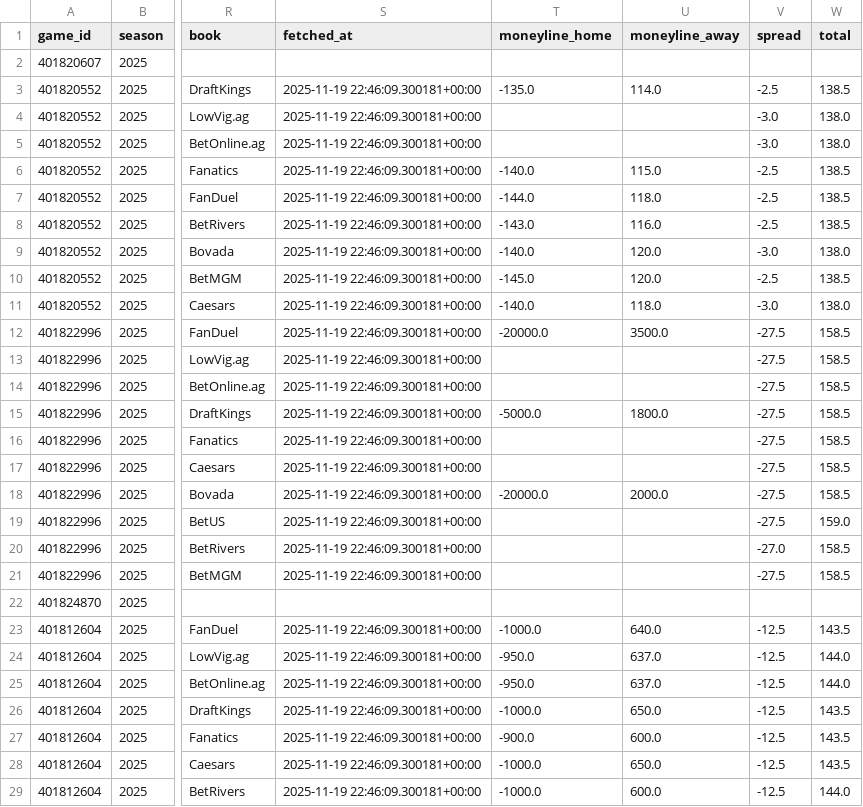
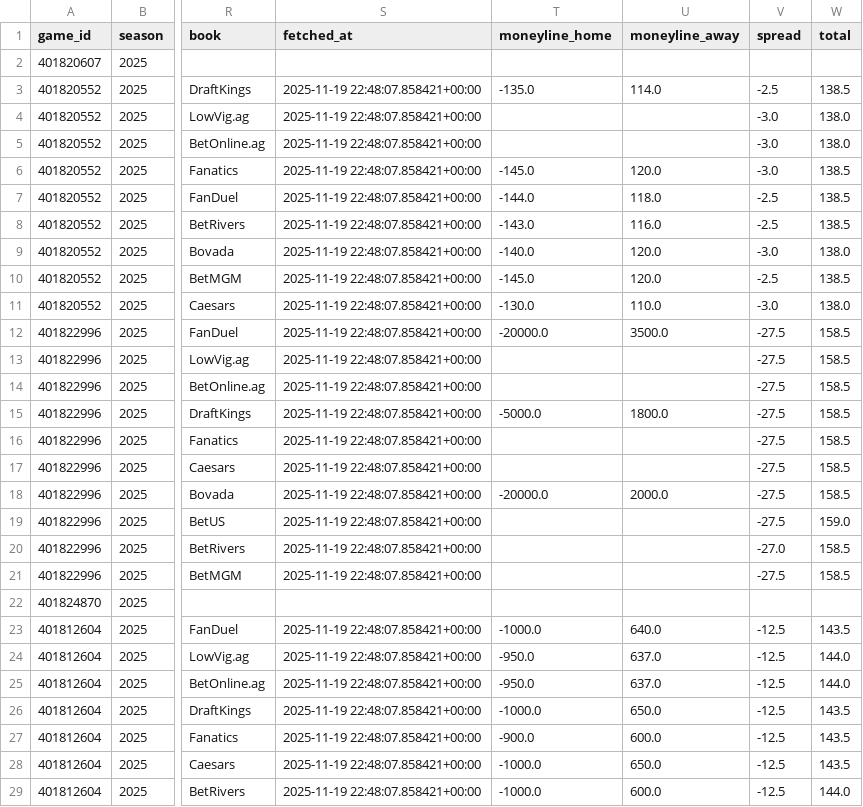
Before and after one commit to mostgood1/NCAAB, a CSV file: outputs/games_with_odds_2025-11-19.csv, drawn as a sheet; only a part is shown, gaps mark what is left out; the diff covers the shown part only; the diff names each change by its address in the sheet, - before the commit and + after, or states it on an @@ line.

Commit message:
chore(data): update results and odds for 2025-11-18 (today 2025-11-19)

```diff
--- a/outputs/games_with_odds_2025-11-19.csv
+++ b/outputs/games_with_odds_2025-11-19.csv
-S3:S21 (fetched_at): 2025-11-19 22:46:09.300181+00:00
+S3:S21 (fetched_at): 2025-11-19 22:48:07.858421+00:00
-T6 (moneyline_home): -140.0
+T6 (moneyline_home): -145.0
-U6 (moneyline_away): 115.0
+U6 (moneyline_away): 120.0
-V6 (spread): -2.5
+V6 (spread): -3.0
-T11 (moneyline_home): -140.0
+T11 (moneyline_home): -130.0
-U11 (moneyline_away): 118.0
+U11 (moneyline_away): 110.0
-S23:S29 (fetched_at): 2025-11-19 22:46:09.300181+00:00
+S23:S29 (fetched_at): 2025-11-19 22:48:07.858421+00:00
```
Also changed, not shown: 3 edited cells elsewhere in this file, outputs/odds_2025-11-19.csv, 2 other files.
